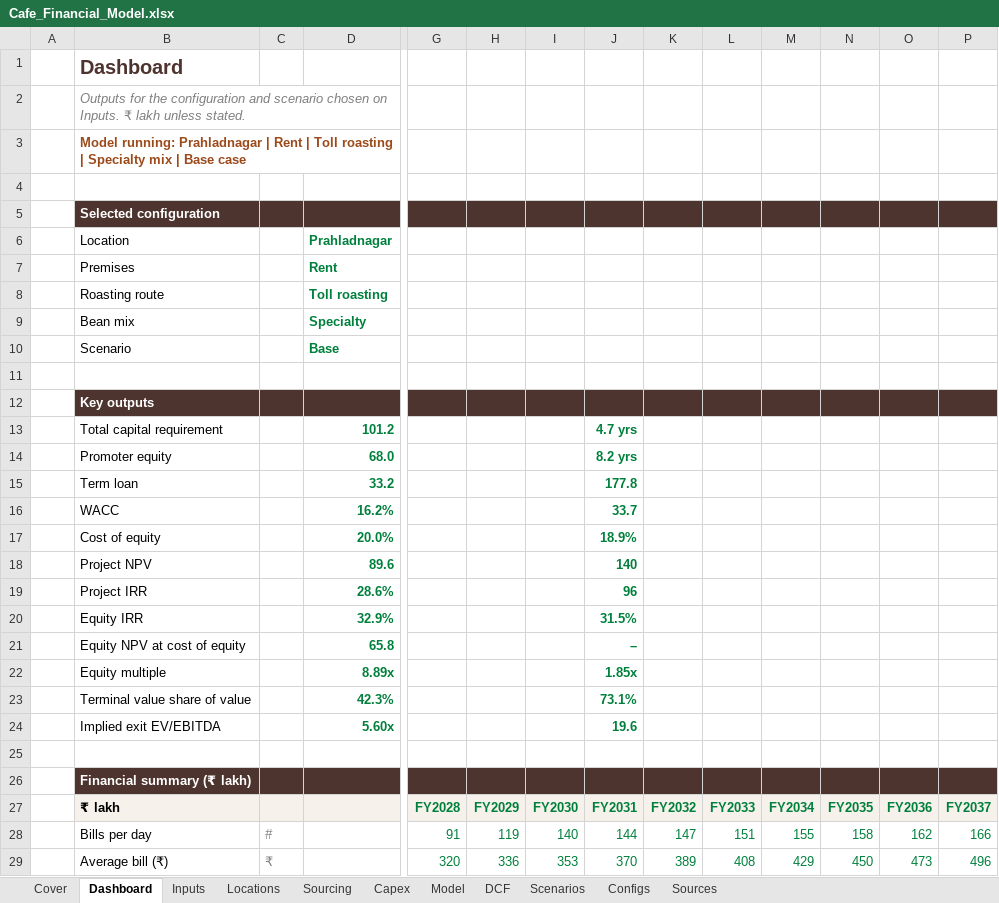
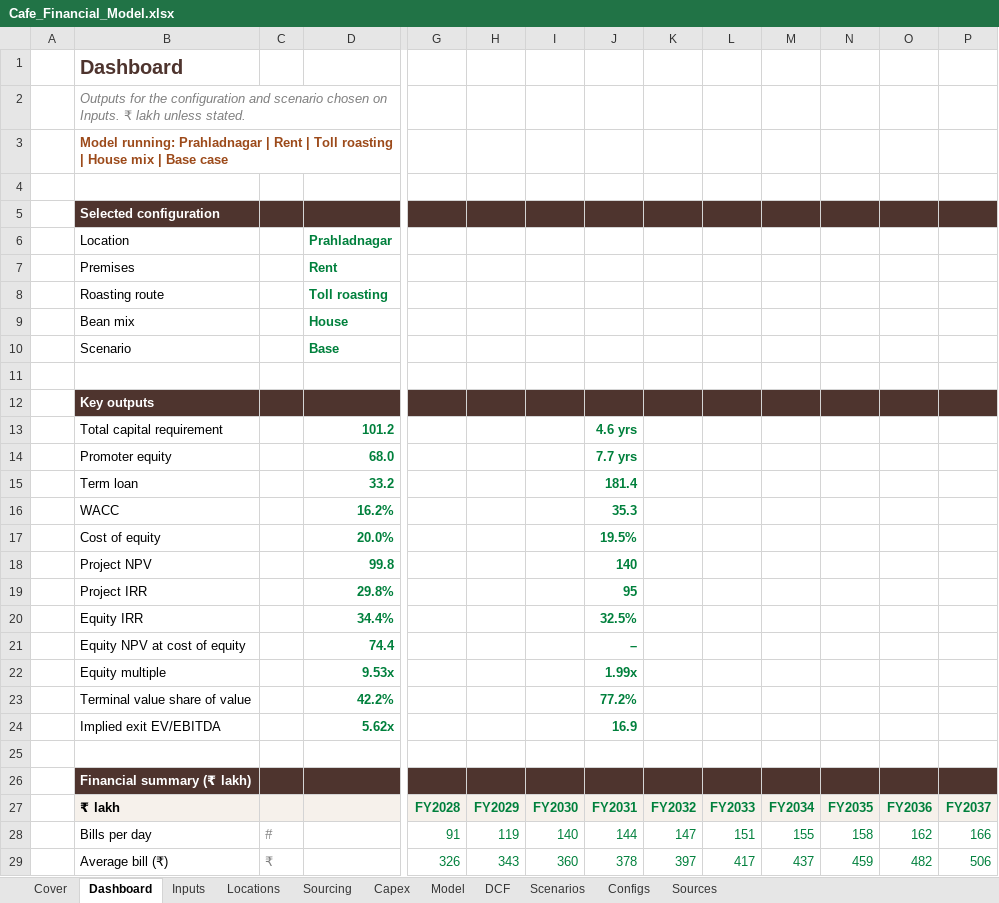
Before and after one commit to rakeshr2024-star/coffee, an Excel workbook: Cafe_Financial_Model.xlsx, sheet Dashboard, drawn as a sheet; only a part is shown, gaps mark what is left out; values as stored, in another font and other column widths than the file's, no borders; charts and pictures not drawn; the diff covers the shown part only; the diff names each change by its address in the sheet, - before the commit and + after, or states it on an @@ line.

```diff
--- a/Cafe_Financial_Model.xlsx (sheet Dashboard)
+++ b/Cafe_Financial_Model.xlsx (sheet Dashboard)
-B3: …roasting | Specialty mix |…
+B3: …roasting | House mix |…
-D9: Specialty
+D9: House
-J13: 4.7 yrs
+J13: 4.6 yrs
-J14: 8.2 yrs
+J14: 7.7 yrs
-J15: 177.8
+J15: 181.4
-J16: 33.7
+J16: 35.3
-J17: 18.9%
+J17: 19.5%
-D18: 89.6
+D18: 99.8
-D19: 28.6%
+D19: 29.8%
-J19: 96
+J19: 95
-D20: 32.9%
+D20: 34.4%
-J20: 31.5%
+J20: 32.5%
-D21: 65.8
+D21: 74.4
-D22: 8.89x
+D22: 9.53x
-J22: 1.85x
+J22: 1.99x
-D23: 42.3%
+D23: 42.2%
-J23: 73.1%
+J23: 77.2%
-D24: 5.60x
+D24: 5.62x
-J24: 19.6
+J24: 16.9
-G29: 320
+G29: 326
-H29: 336
+H29: 343
-I29: 353
+I29: 360
-J29: 370
+J29: 378
-K29: 389
+K29: 397
-L29: 408
+L29: 417
-M29: 429
+M29: 437
-N29: 450
+N29: 459
-O29: 473
+O29: 482
-P29: 496
+P29: 506
```
Also changed, not shown: 105 edited cells elsewhere in this sheet, sheet Model, sheet Scenarios, sheet DCF, sheet Sourcing, sheet Configs, sheet Inputs, 4 more sheets, charts or pictures, 22 other files.
